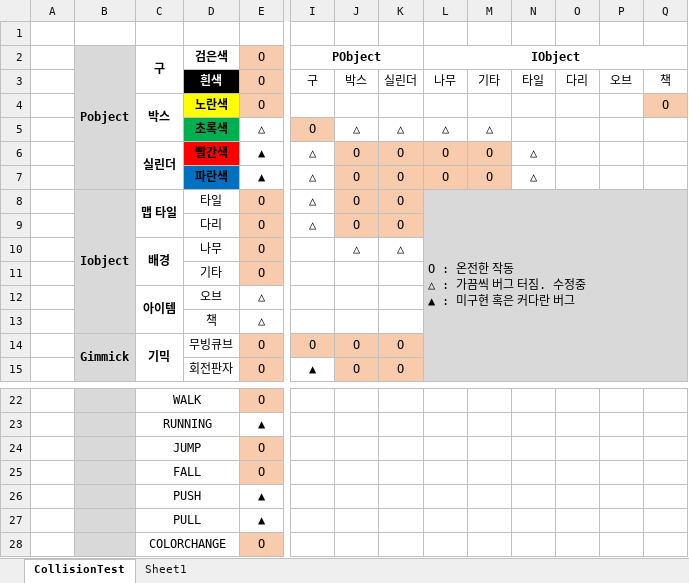
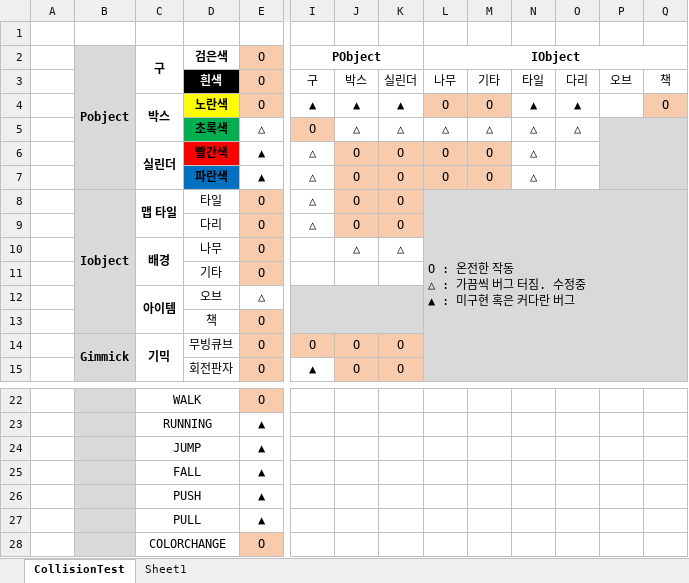
Before and after one commit to tireDep/Inha_DirectX9_TeamProject, an Excel workbook: DxTeamProject/CollisionTestExcelSheet.xlsx, sheet CollisionTest, drawn as a sheet; only a part is shown, gaps mark what is left out; values as stored, in another font and other column widths than the file's, no borders; removed rows and columns are numbered as before the commit, all else as after; rows hold the shown columns only; the diff names each change by its address in the sheet, - before the commit and + after, or states it on an @@ line.

```diff
--- a/DxTeamProject/CollisionTestExcelSheet.xlsx (sheet CollisionTest)
+++ b/DxTeamProject/CollisionTestExcelSheet.xlsx (sheet CollisionTest)
-row 4:  |  | 박스 | 노란색 | O |  |  |  |  |  |  |  |  | O
+row 4:  |  | 박스 | 노란색 | O | ▲ | ▲ | ▲ | O | O | ▲ | ▲ |  | O
-N5: (empty)
+N5: △
-O5: (empty)
+O5: △
-P5:Q7 fill: none
+P5:Q7 fill: #D9D9D9
+P5:Q7 merged
-I12:K13 fill: none
+I12:K13 fill: #D9D9D9
+I12:K13 merged
-E13: △
+E13: O
-E13 fill: none
+E13 fill: #F8CBAD
-E24:E25: O
+E24:E25: ▲
-E24:E25 fill: #F8CBAD
+E24:E25 fill: none
```
Also changed, not shown: 5 other files.
